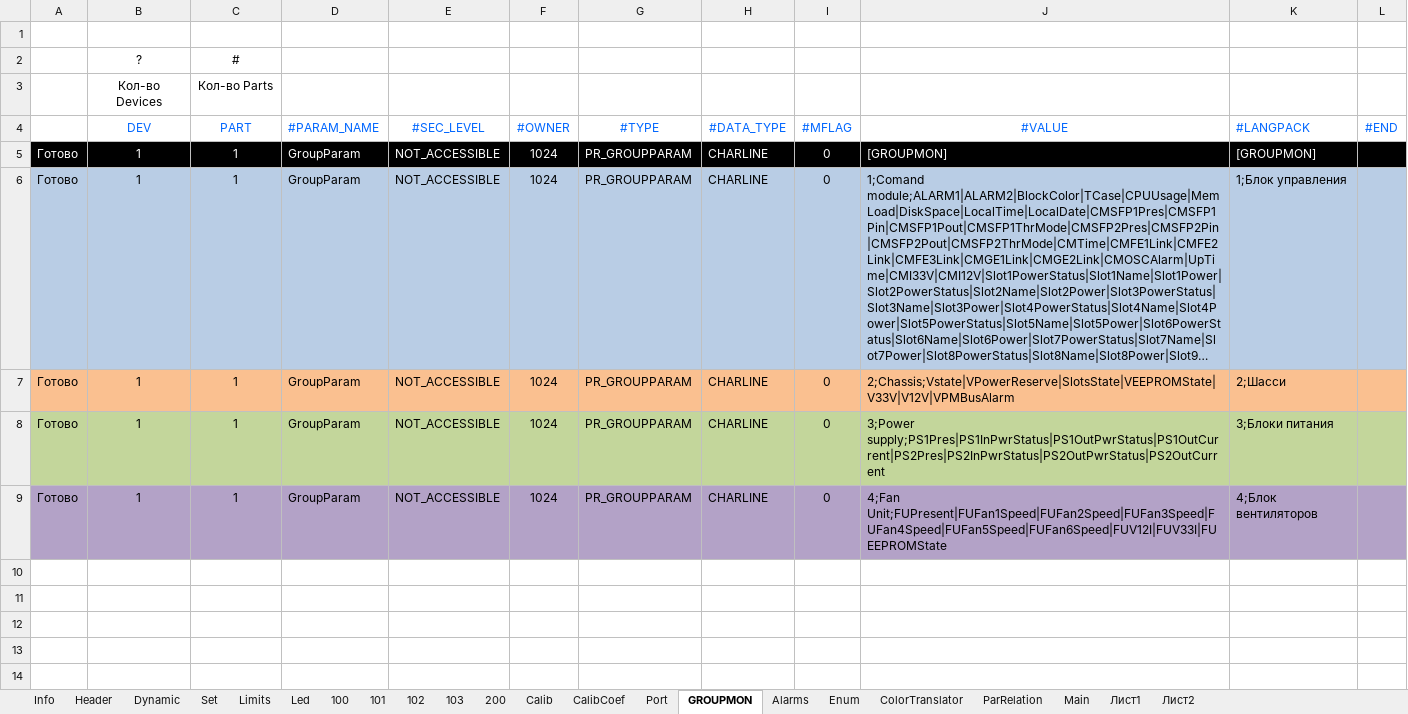
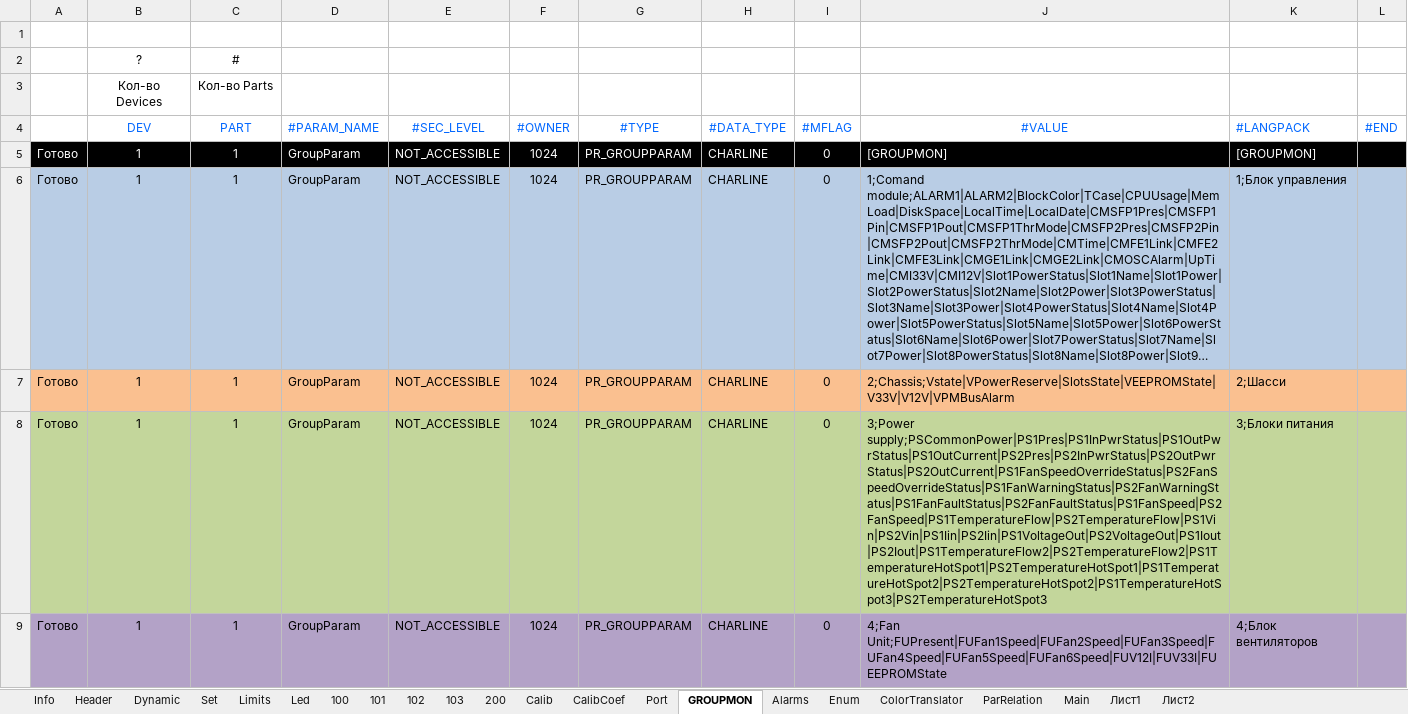
Before and after one commit to raskov-si/dnepr_hrdw14, an Excel workbook: Sources/Profile/Generator/CU_PC305.xlsm, sheet GROUPMON, drawn as a sheet; long unchanged cells end in …; values as stored, in another font and other column widths than the file's, no borders; the diff names each change by its address in the sheet, - before the commit and + after, or states it on an @@ line.

```diff
--- a/Sources/Profile/Generator/CU_PC305.xlsm (sheet GROUPMON)
+++ b/Sources/Profile/Generator/CU_PC305.xlsm (sheet GROUPMON)
-J8 (#VALUE): 3;Power supply;PS1Pres|PS1InPwrStatus|PS1OutPwrStatus|PS1OutCurrent|PS2Pres|PS2InPwrStatus|PS2OutPwrStatus|PS2OutCurrent
+J8 (#VALUE): 3;Power supply;PSCommonPower|PS1Pres|PS1InPwrStatus|PS1OutPwrStatus|PS1OutCurrent|PS2Pres|PS2InPwrStatus|PS2OutPwrStatus|PS2OutCurrent|PS1FanSpeedOverrideStatus|PS2FanSpeedOverrideStatus|PS1FanWarningStatus|PS2FanWarningStatus|PS1FanFaultStatus|PS2FanFaultStatus|PS1FanSpeed|PS2FanSpeed|PS1TemperatureFlow|PS2TemperatureFlow|PS1Vin|PS2Vin|PS1Iin|PS2Iin|PS1VoltageOut|PS2VoltageOut|PS1Iout|PS2Iout|PS1TemperatureFlow2|PS2TemperatureFlow2|PS1TemperatureHotSpot1|PS2TemperatureHotSpot1|PS1TemperatureHotSpot2|PS2TemperatureHotSpot2|PS1TemperatureHotSpot3|PS2TemperatureHotSpot3
```
Also changed, not shown: sheet Dynamic, sheet Info, sheet Enum, sheet Main, charts or pictures, 13 other files.
